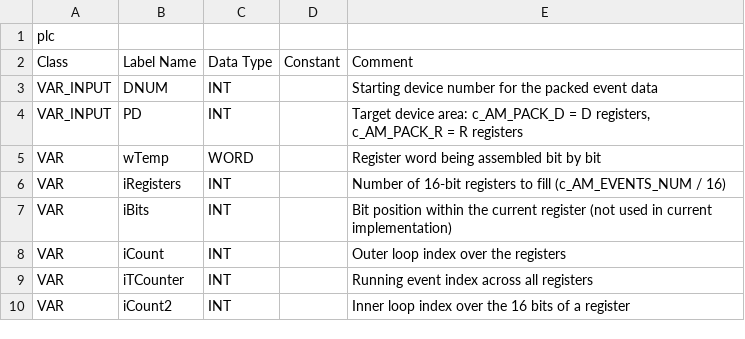
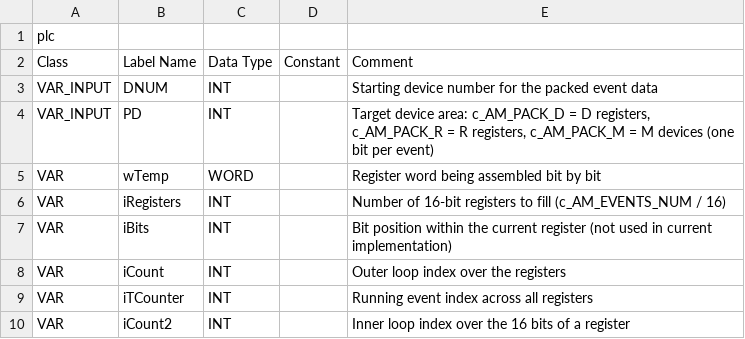
Before and after one commit to Serhioromano/gxw2-libraries, a CSV file: libraries/AlarmManager/POU/FB_AM_PACK_EVENTS.csv, drawn as a sheet; the diff names each change by its address in the sheet, - before the commit and + after, or states it on an @@ line.

```diff
--- a/libraries/AlarmManager/POU/FB_AM_PACK_EVENTS.csv
+++ b/libraries/AlarmManager/POU/FB_AM_PACK_EVENTS.csv
-E4: …= R registers
+E4: …= R registers, c_AM_PACK_M = M devices (one bit per event)
```
Also changed, not shown: libraries/AlarmManager/POU/FB_AM_PACK_ALARMS.csv, libraries/AlarmManager/POU/GVL_AM.csv, 5 other files.
